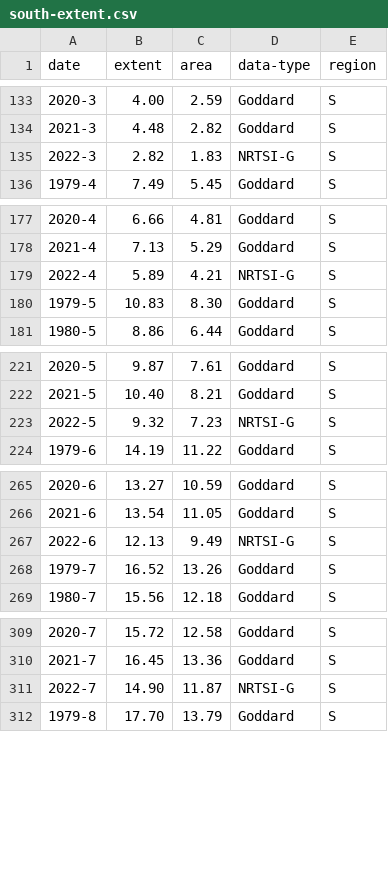
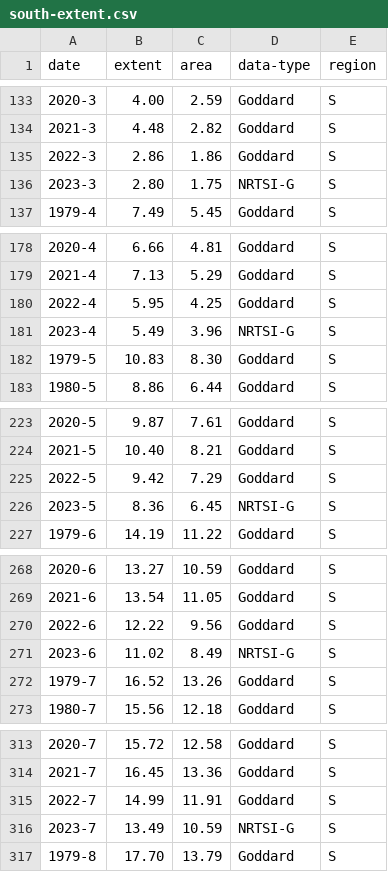
Before and after one commit to carbonbrief/sea-ice-data, a CSV file: processed/south-extent.csv, drawn as a sheet; only a part is shown, gaps mark what is left out; the diff covers the shown part only.

```diff
--- a/processed/south-extent.csv
+++ b/processed/south-extent.csv
@@ -134,3 +134,4 @@ date,extent,area,data-type,region
 2021-3,4.48,2.82,Goddard,S
-2022-3,2.82,1.83,NRTSI-G,S
+2022-3,2.86,1.86,Goddard,S
+2023-3,2.80,1.75,NRTSI-G,S
 1979-4,7.49,5.45,Goddard,S
@@ -178,3 +179,4 @@ date,extent,area,data-type,region
 2021-4,7.13,5.29,Goddard,S
-2022-4,5.89,4.21,NRTSI-G,S
+2022-4,5.95,4.25,Goddard,S
+2023-4,5.49,3.96,NRTSI-G,S
 1979-5,10.83,8.30,Goddard,S
@@ -222,3 +224,4 @@ date,extent,area,data-type,region
 2021-5,10.40,8.21,Goddard,S
-2022-5,9.32,7.23,NRTSI-G,S
+2022-5,9.42,7.29,Goddard,S
+2023-5,8.36,6.45,NRTSI-G,S
 1979-6,14.19,11.22,Goddard,S
@@ -266,3 +269,4 @@ date,extent,area,data-type,region
 2021-6,13.54,11.05,Goddard,S
-2022-6,12.13,9.49,NRTSI-G,S
+2022-6,12.22,9.56,Goddard,S
+2023-6,11.02,8.49,NRTSI-G,S
 1979-7,16.52,13.26,Goddard,S
@@ -310,3 +314,4 @@ date,extent,area,data-type,region
 2021-7,16.45,13.36,Goddard,S
-2022-7,14.90,11.87,NRTSI-G,S
+2022-7,14.99,11.91,Goddard,S
+2023-7,13.49,10.59,NRTSI-G,S
 1979-8,17.70,13.79,Goddard,S
```
Also changed, not shown: 1 added row and 21 edited cells elsewhere in this file, processed/north-extent.csv, processed/north-volume.csv, 5 other files.
